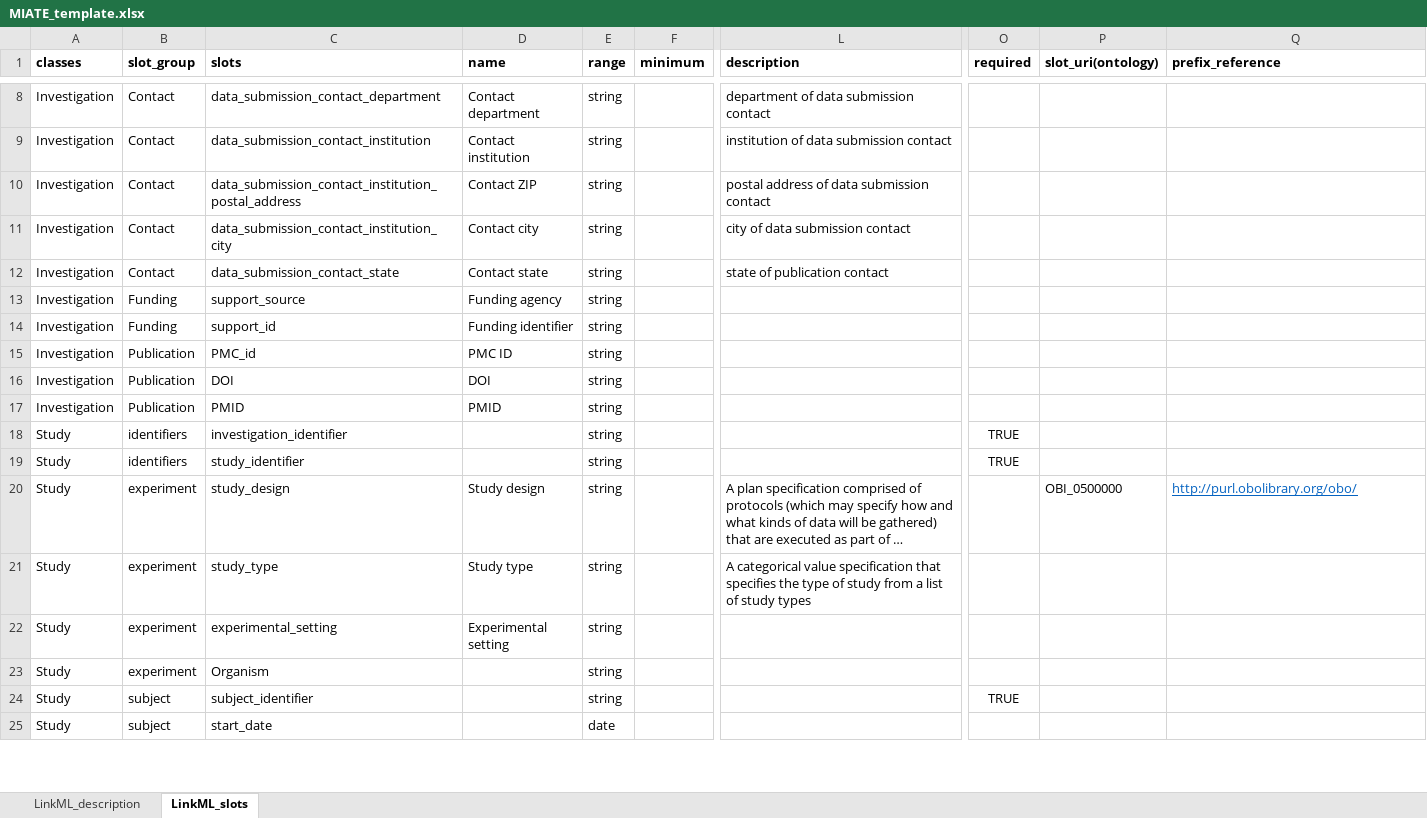
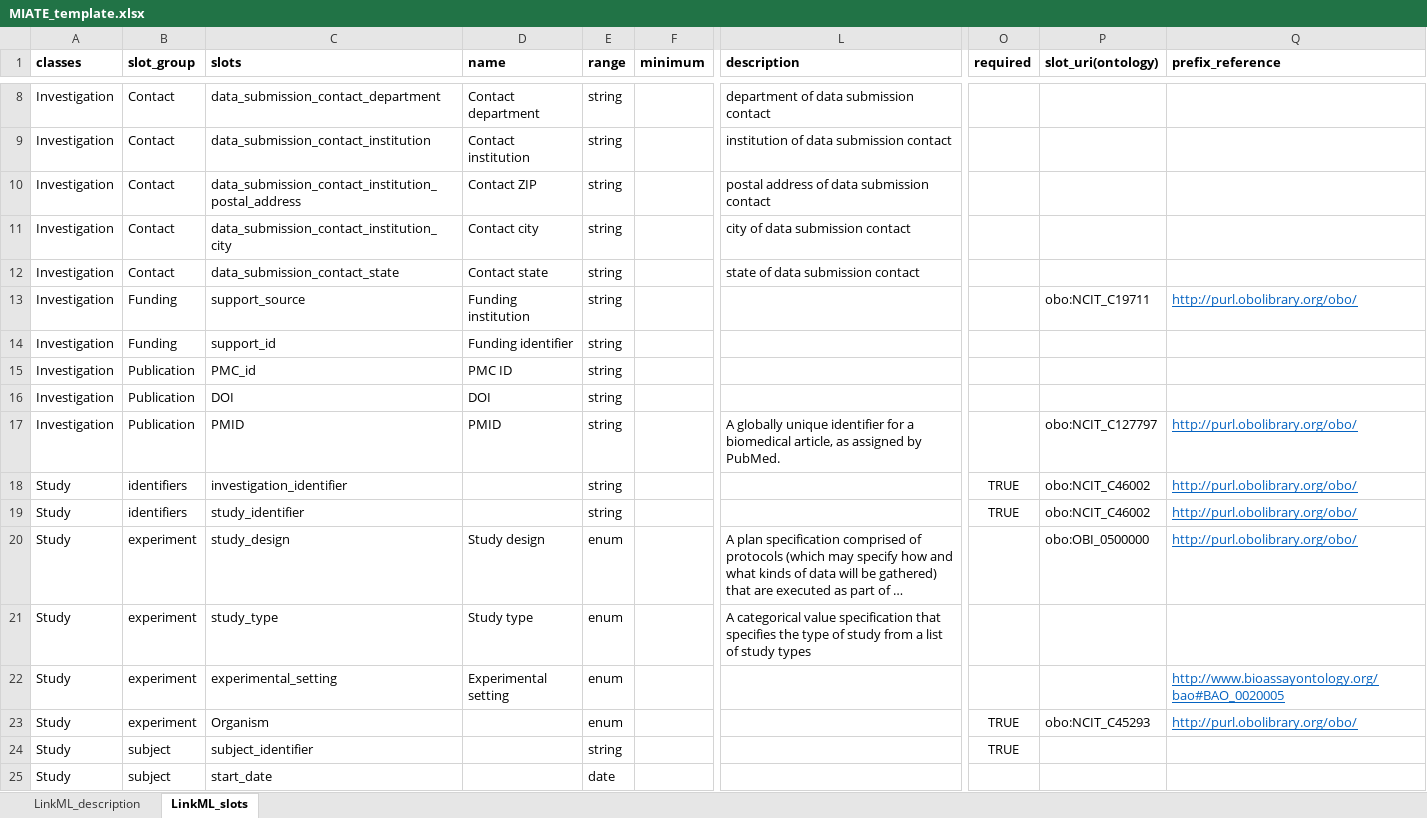
Before and after one commit to naultran/ToxRSCat, an Excel workbook: templates/miate/MIATE_template.xlsx, sheet LinkML_slots, drawn as a sheet; only a part is shown, gaps mark what is left out; long unchanged cells end in …; values as stored, in another font and other column widths than the file's, no borders; the diff covers the shown part only; the diff names each change by its address in the sheet, - before the commit and + after, or states it on an @@ line.

Commit message:
minor changes to one of the templates

```diff
--- a/templates/miate/MIATE_template.xlsx (sheet LinkML_slots)
+++ b/templates/miate/MIATE_template.xlsx (sheet LinkML_slots)
-L12 (description): state of publication contact
+L12 (description): state of data submission contact
-D13 (name): Funding agency
+D13 (name): Funding institution
-P13 (slot_uri(ontology)): (empty)
+P13 (slot_uri(ontology)): obo:NCIT_C19711
-Q13 (prefix_reference): (empty)
+Q13 (prefix_reference): http://purl.obolibrary.org/obo/
-L17 (description): (empty)
+L17 (description): A globally unique identifier for a biomedical article, as assigned by PubMed.
-P17 (slot_uri(ontology)): (empty)
+P17 (slot_uri(ontology)): obo:NCIT_C127797
-Q17:Q19 (prefix_reference): (empty)
+Q17:Q19 (prefix_reference): http://purl.obolibrary.org/obo/
-P18:P19 (slot_uri(ontology)): (empty)
+P18:P19 (slot_uri(ontology)): obo:NCIT_C46002
-E20:E23 (range): string
+E20:E23 (range): enum
-P20 (slot_uri(ontology)): OBI_0500000
+P20 (slot_uri(ontology)): obo:OBI_0500000
-Q22 (prefix_reference): (empty)
+Q22 (prefix_reference): http://www.bioassayontology.org/bao#BAO_0020005
-O23 (required): (empty)
+O23 (required): TRUE
-P23 (slot_uri(ontology)): (empty)
+P23 (slot_uri(ontology)): obo:NCIT_C45293
-Q23 (prefix_reference): (empty)
+Q23 (prefix_reference): http://purl.obolibrary.org/obo/
```
Also changed, not shown: 57 edited cells elsewhere in this sheet.
